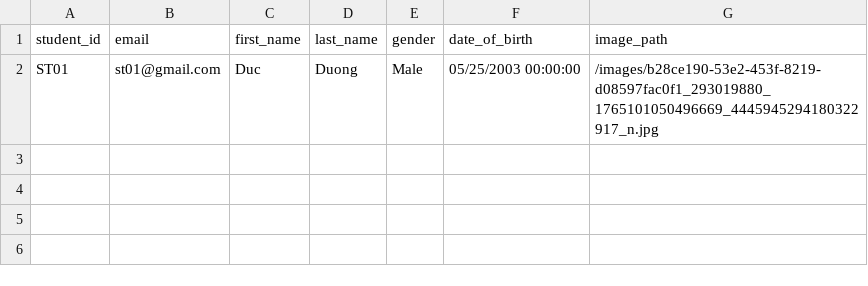
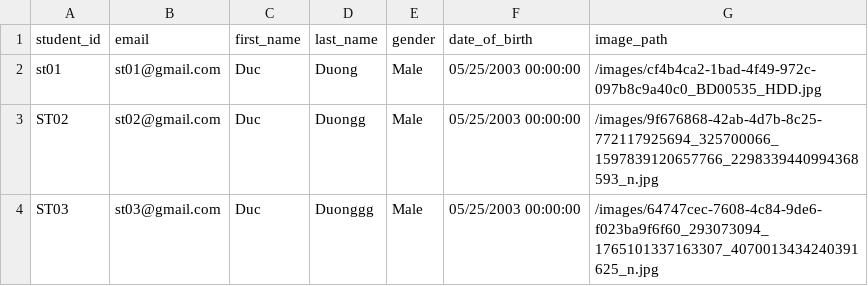
Before and after one commit to duonghd-dev/SIMS_FPT, a CSV file: CSV_DATA/students.csv, drawn as a sheet.

```diff
--- a/CSV_DATA/students.csv
+++ b/CSV_DATA/students.csv
@@ -1,2 +1,4 @@
 student_id,email,first_name,last_name,gender,date_of_birth,image_path
-ST01,st01@gmail.com,Duc,Duong,Male,05/25/2003 00:00:00,/images/b28ce190-53e2-453f-8219-d08597fac0f1_293019880_1765101050496669_4445945294180322917_n.jpg
+st01,st01@gmail.com,Duc,Duong,Male,05/25/2003 00:00:00,/images/cf4b4ca2-1bad-4f49-972c-097b8c9a40c0_BD00535_HDD.jpg
+ST02,st02@gmail.com,Duc,Duongg,Male,05/25/2003 00:00:00,/images/9f676868-42ab-4d7b-8c25-772117925694_325700066_1597839120657766_2298339440994368593_n.jpg
+ST03,st03@gmail.com,Duc,Duonggg,Male,05/25/2003 00:00:00,/images/64747cec-7608-4c84-9de6-f023ba9f6f60_293073094_1765101337163307_4070013434240391625_n.jpg
```
Also changed, not shown: CSV_DATA/student_classes.csv, CSV_DATA/submissions.csv, 50 other files.
